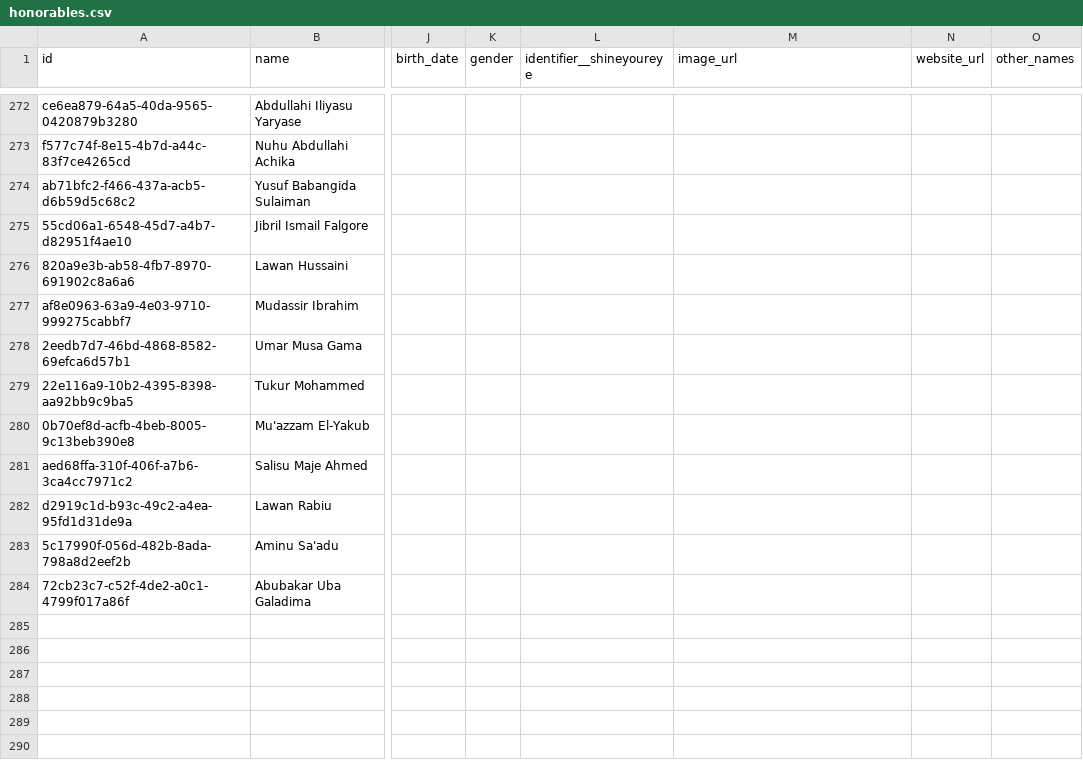
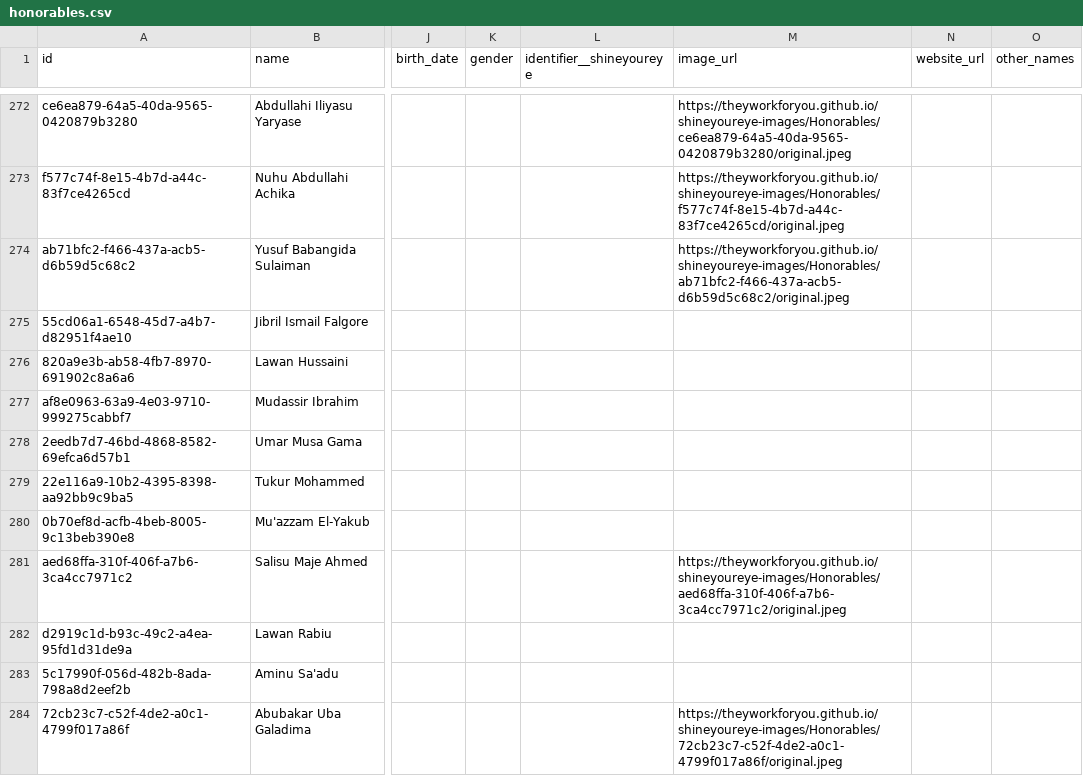
Before and after one commit to theyworkforyou/shineyoureye-sinatra, a CSV file: data/honorables.csv, drawn as a sheet; only a part is shown, gaps mark what is left out; the diff covers the shown part only; the diff names each change by its address in the sheet, - before the commit and + after, or states it on an @@ line.

Commit message:
√ should update Honorable Members Pictures for Kano State

```diff
--- a/data/honorables.csv
+++ b/data/honorables.csv
-M272 (image_url): (empty)
+M272 (image_url): https://theyworkforyou.github.io/shineyoureye-images/Honorables/ce6ea879-64a5-40da-9565-0420879b3280/original.jpeg
-M273 (image_url): (empty)
+M273 (image_url): https://theyworkforyou.github.io/shineyoureye-images/Honorables/f577c74f-8e15-4b7d-a44c-83f7ce4265cd/original.jpeg
-M274 (image_url): (empty)
+M274 (image_url): https://theyworkforyou.github.io/shineyoureye-images/Honorables/ab71bfc2-f466-437a-acb5-d6b59d5c68c2/original.jpeg
-M281 (image_url): (empty)
+M281 (image_url): https://theyworkforyou.github.io/shineyoureye-images/Honorables/aed68ffa-310f-406f-a7b6-3ca4cc7971c2/original.jpeg
-M284 (image_url): (empty)
+M284 (image_url): https://theyworkforyou.github.io/shineyoureye-images/Honorables/72cb23c7-c52f-4de2-a0c1-4799f017a86f/original.jpeg
```
Also changed, not shown: 20 edited cells elsewhere in this file.
